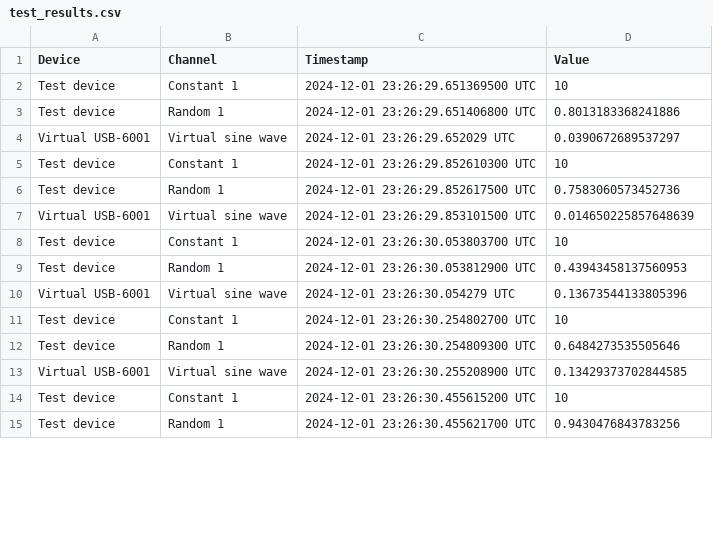
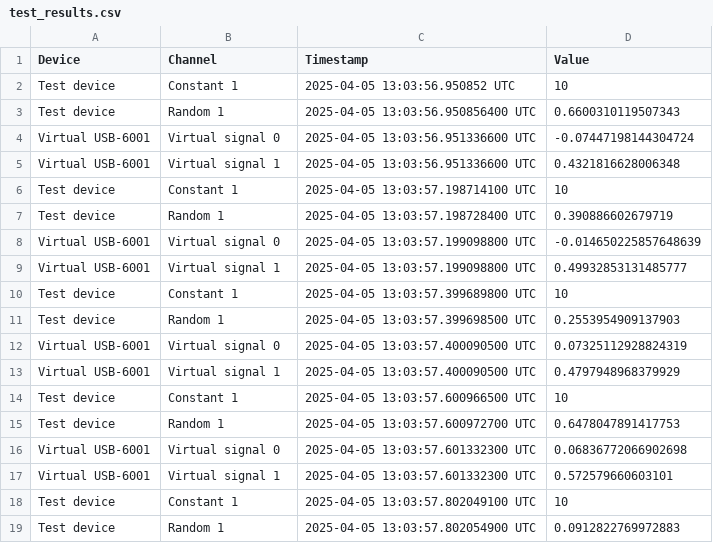
Before and after one commit to willhunt/lumberjack, a CSV file: lumberdaq/test_results.csv, drawn as a sheet; only a part is shown; the diff covers the shown part only.

```diff
--- a/lumberdaq/test_results.csv
+++ b/lumberdaq/test_results.csv
@@ -1,15 +1,19 @@
 Device,Channel,Timestamp,Value
-Test device,Constant 1,2024-12-01 23:26:29.651369500 UTC,10
-Test device,Random 1,2024-12-01 23:26:29.651406800 UTC,0.8013183368241886
-Virtual USB-6001,Virtual sine wave,2024-12-01 23:26:29.652029 UTC,0.0390672689537297
-Test device,Constant 1,2024-12-01 23:26:29.852610300 UTC,10
-Test device,Random 1,2024-12-01 23:26:29.852617500 UTC,0.7583060573452736
-Virtual USB-6001,Virtual sine wave,2024-12-01 23:26:29.853101500 UTC,0.014650225857648639
-Test device,Constant 1,2024-12-01 23:26:30.053803700 UTC,10
-Test device,Random 1,2024-12-01 23:26:30.053812900 UTC,0.43943458137560953
-Virtual USB-6001,Virtual sine wave,2024-12-01 23:26:30.054279 UTC,0.13673544133805396
-Test device,Constant 1,2024-12-01 23:26:30.254802700 UTC,10
-Test device,Random 1,2024-12-01 23:26:30.254809300 UTC,0.6484273535505646
-Virtual USB-6001,Virtual sine wave,2024-12-01 23:26:30.255208900 UTC,0.13429373702844585
-Test device,Constant 1,2024-12-01 23:26:30.455615200 UTC,10
-Test device,Random 1,2024-12-01 23:26:30.455621700 UTC,0.9430476843783256
+Test device,Constant 1,2025-04-05 13:03:56.950852 UTC,10
+Test device,Random 1,2025-04-05 13:03:56.950856400 UTC,0.6600310119507343
+Virtual USB-6001,Virtual signal 0,2025-04-05 13:03:56.951336600 UTC,-0.07447198144304724
+Virtual USB-6001,Virtual signal 1,2025-04-05 13:03:56.951336600 UTC,0.4321816628006348
+Test device,Constant 1,2025-04-05 13:03:57.198714100 UTC,10
+Test device,Random 1,2025-04-05 13:03:57.198728400 UTC,0.390886602679719
+Virtual USB-6001,Virtual signal 0,2025-04-05 13:03:57.199098800 UTC,-0.014650225857648639
+Virtual USB-6001,Virtual signal 1,2025-04-05 13:03:57.199098800 UTC,0.49932853131485777
+Test device,Constant 1,2025-04-05 13:03:57.399689800 UTC,10
+Test device,Random 1,2025-04-05 13:03:57.399698500 UTC,0.2553954909137903
+Virtual USB-6001,Virtual signal 0,2025-04-05 13:03:57.400090500 UTC,0.07325112928824319
+Virtual USB-6001,Virtual signal 1,2025-04-05 13:03:57.400090500 UTC,0.4797948968379929
+Test device,Constant 1,2025-04-05 13:03:57.600966500 UTC,10
+Test device,Random 1,2025-04-05 13:03:57.600972700 UTC,0.6478047891417753
+Virtual USB-6001,Virtual signal 0,2025-04-05 13:03:57.601332300 UTC,0.06836772066902698
+Virtual USB-6001,Virtual signal 1,2025-04-05 13:03:57.601332300 UTC,0.572579660603101
+Test device,Constant 1,2025-04-05 13:03:57.802049100 UTC,10
+Test device,Random 1,2025-04-05 13:03:57.802054900 UTC,0.0912822769972883
```
Also changed, not shown: 6 added rows and 33 edited cells elsewhere in this file, 11 other files.
